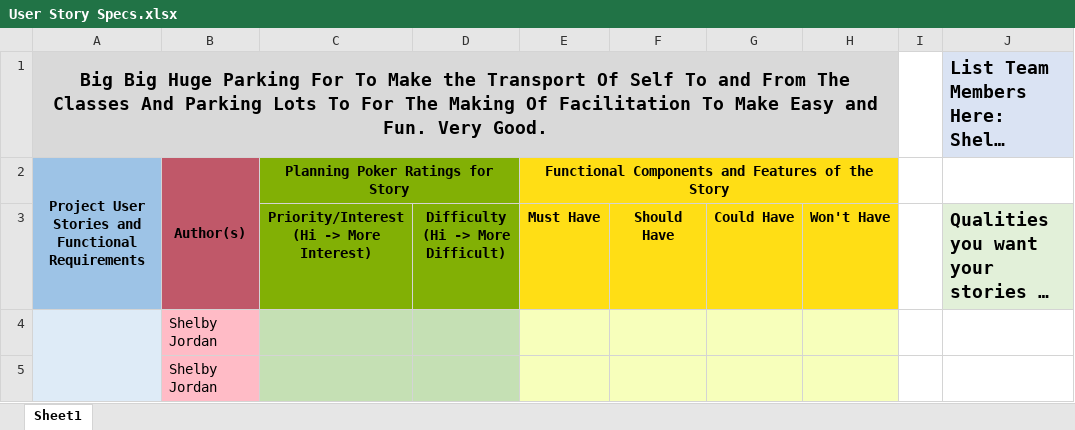
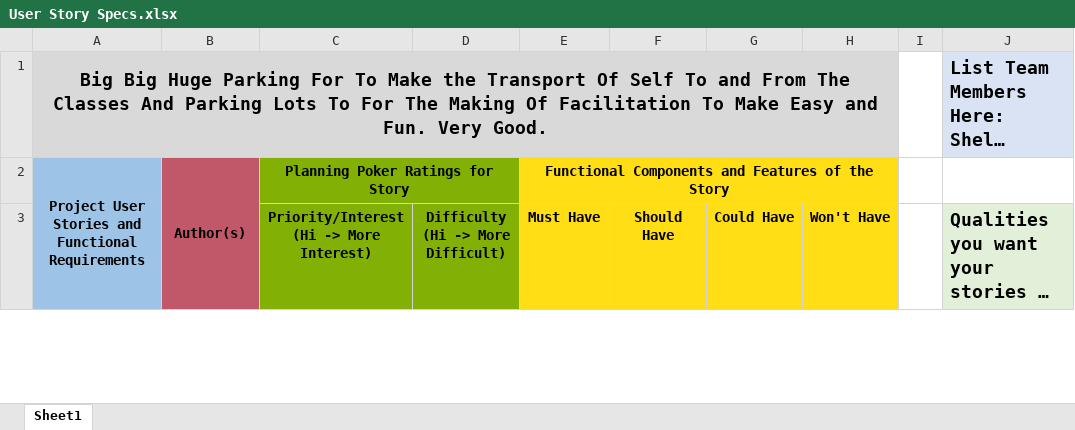
Before and after one commit to bkownacki1/CS3398-Kree-F2019, an Excel workbook: Assignments/Assignment_14/User Story Specs.xlsx, sheet Sheet1, drawn as a sheet; only a part is shown; long unchanged cells end in …; values as stored, in another font and other column widths than the file's, no borders; removed rows and columns are numbered as before the commit, all else as after; the diff covers the shown part only; the diff names each change by its address in the sheet, - before the commit and + after, or states it on an @@ line.

Commit message:
adding shelby's updates to spreadsheet in repo

```diff
--- a/Assignments/Assignment_14/User Story Specs.xlsx (sheet Sheet1)
+++ b/Assignments/Assignment_14/User Story Specs.xlsx (sheet Sheet1)
-row 4:  | Shelby Jordan
-row 5:  | Shelby Jordan
```
Also changed, not shown: 2 added rows elsewhere in this sheet, 1 other file.
